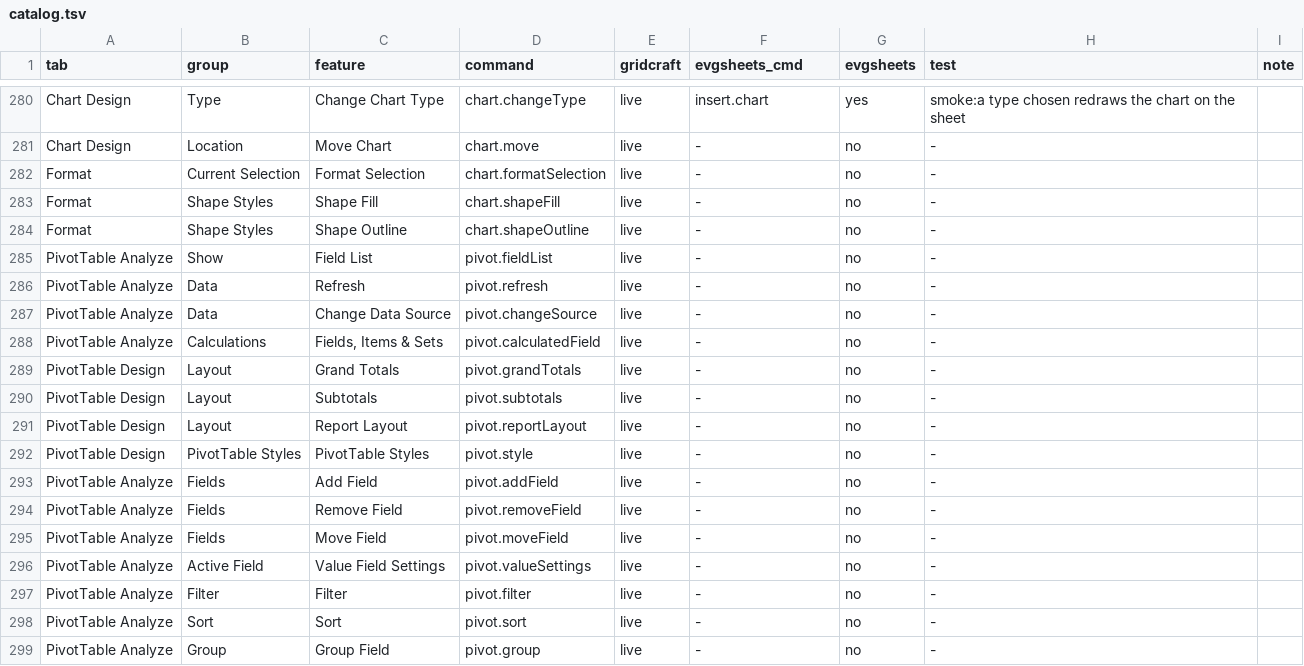
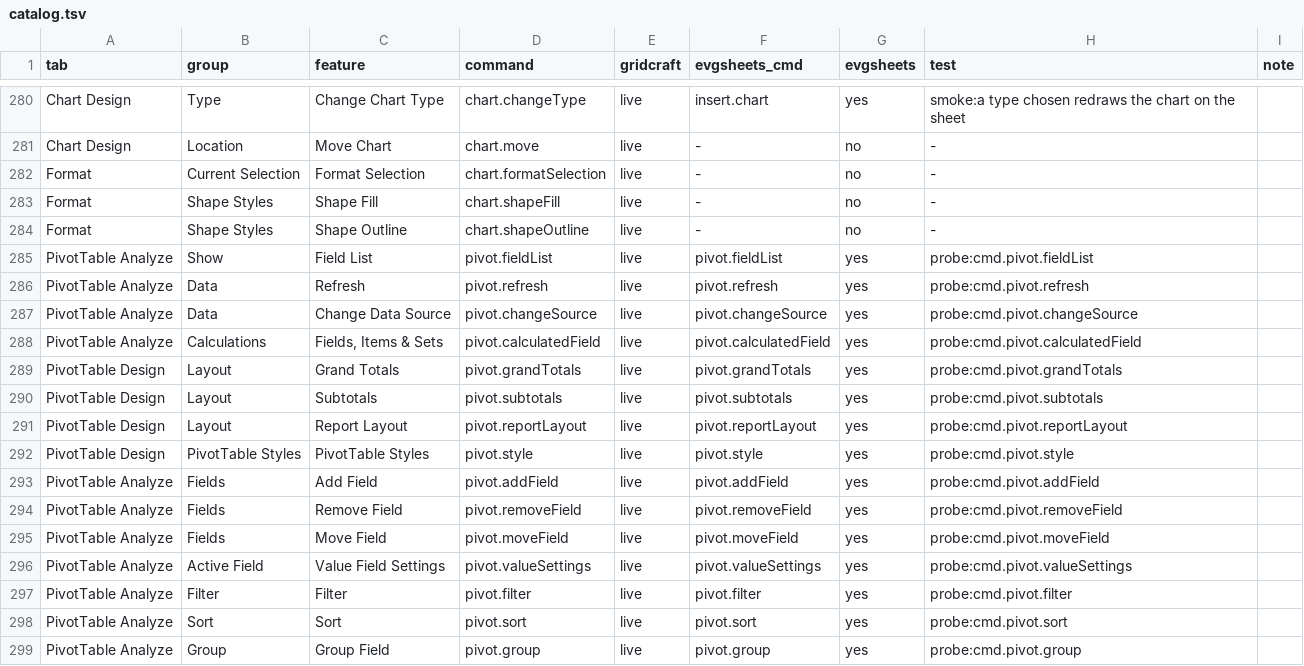
Before and after one commit to terotests/EVGSheets, a TSV file: parity/catalog.tsv, drawn as a sheet; only a part is shown, gaps mark what is left out; the diff covers the shown part only.

```diff
--- a/parity/catalog.tsv
+++ b/parity/catalog.tsv
@@ -284,16 +284,16 @@ Format	Shape Styles	Shape Fill	chart.shapeFill	live	-	no	-
 Format	Shape Styles	Shape Outline	chart.shapeOutline	live	-	no	-	
-PivotTable Analyze	Show	Field List	pivot.fieldList	live	-	no	-	
-PivotTable Analyze	Data	Refresh	pivot.refresh	live	-	no	-	
-PivotTable Analyze	Data	Change Data Source	pivot.changeSource	live	-	no	-	
-PivotTable Analyze	Calculations	Fields, Items & Sets	pivot.calculatedField	live	-	no	-	
-PivotTable Design	Layout	Grand Totals	pivot.grandTotals	live	-	no	-	
-PivotTable Design	Layout	Subtotals	pivot.subtotals	live	-	no	-	
-PivotTable Design	Layout	Report Layout	pivot.reportLayout	live	-	no	-	
-PivotTable Design	PivotTable Styles	PivotTable Styles	pivot.style	live	-	no	-	
-PivotTable Analyze	Fields	Add Field	pivot.addField	live	-	no	-	
-PivotTable Analyze	Fields	Remove Field	pivot.removeField	live	-	no	-	
-PivotTable Analyze	Fields	Move Field	pivot.moveField	live	-	no	-	
-PivotTable Analyze	Active Field	Value Field Settings	pivot.valueSettings	live	-	no	-	
-PivotTable Analyze	Filter	Filter	pivot.filter	live	-	no	-	
-PivotTable Analyze	Sort	Sort	pivot.sort	live	-	no	-	
-PivotTable Analyze	Group	Group Field	pivot.group	live	-	no	-	
+PivotTable Analyze	Show	Field List	pivot.fieldList	live	pivot.fieldList	yes	probe:cmd.pivot.fieldList	
+PivotTable Analyze	Data	Refresh	pivot.refresh	live	pivot.refresh	yes	probe:cmd.pivot.refresh	
+PivotTable Analyze	Data	Change Data Source	pivot.changeSource	live	pivot.changeSource	yes	probe:cmd.pivot.changeSource	
+PivotTable Analyze	Calculations	Fields, Items & Sets	pivot.calculatedField	live	pivot.calculatedField	yes	probe:cmd.pivot.calculatedField	
+PivotTable Design	Layout	Grand Totals	pivot.grandTotals	live	pivot.grandTotals	yes	probe:cmd.pivot.grandTotals	
+PivotTable Design	Layout	Subtotals	pivot.subtotals	live	pivot.subtotals	yes	probe:cmd.pivot.subtotals	
+PivotTable Design	Layout	Report Layout	pivot.reportLayout	live	pivot.reportLayout	yes	probe:cmd.pivot.reportLayout	
+PivotTable Design	PivotTable Styles	PivotTable Styles	pivot.style	live	pivot.style	yes	probe:cmd.pivot.style	
+PivotTable Analyze	Fields	Add Field	pivot.addField	live	pivot.addField	yes	probe:cmd.pivot.addField	
+PivotTable Analyze	Fields	Remove Field	pivot.removeField	live	pivot.removeField	yes	probe:cmd.pivot.removeField	
+PivotTable Analyze	Fields	Move Field	pivot.moveField	live	pivot.moveField	yes	probe:cmd.pivot.moveField	
+PivotTable Analyze	Active Field	Value Field Settings	pivot.valueSettings	live	pivot.valueSettings	yes	probe:cmd.pivot.valueSettings	
+PivotTable Analyze	Filter	Filter	pivot.filter	live	pivot.filter	yes	probe:cmd.pivot.filter	
+PivotTable Analyze	Sort	Sort	pivot.sort	live	pivot.sort	yes	probe:cmd.pivot.sort	
+PivotTable Analyze	Group	Group Field	pivot.group	live	pivot.group	yes	probe:cmd.pivot.group	
```
Also changed, not shown: 36 edited cells elsewhere in this file, parity/ui.tsv, 14 other files.
